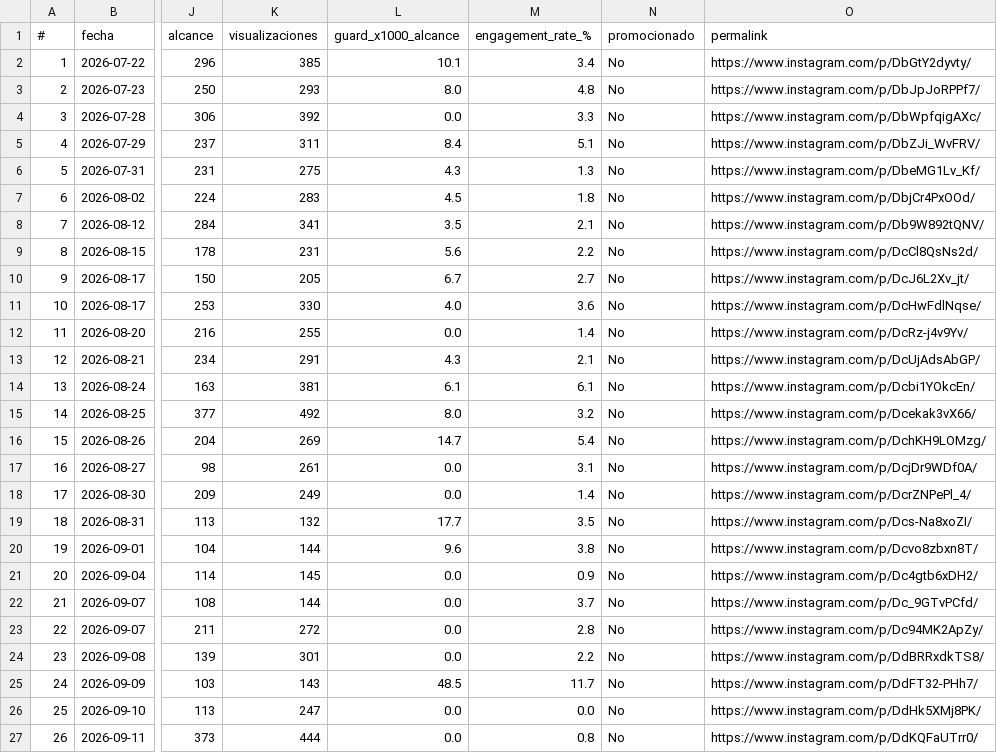
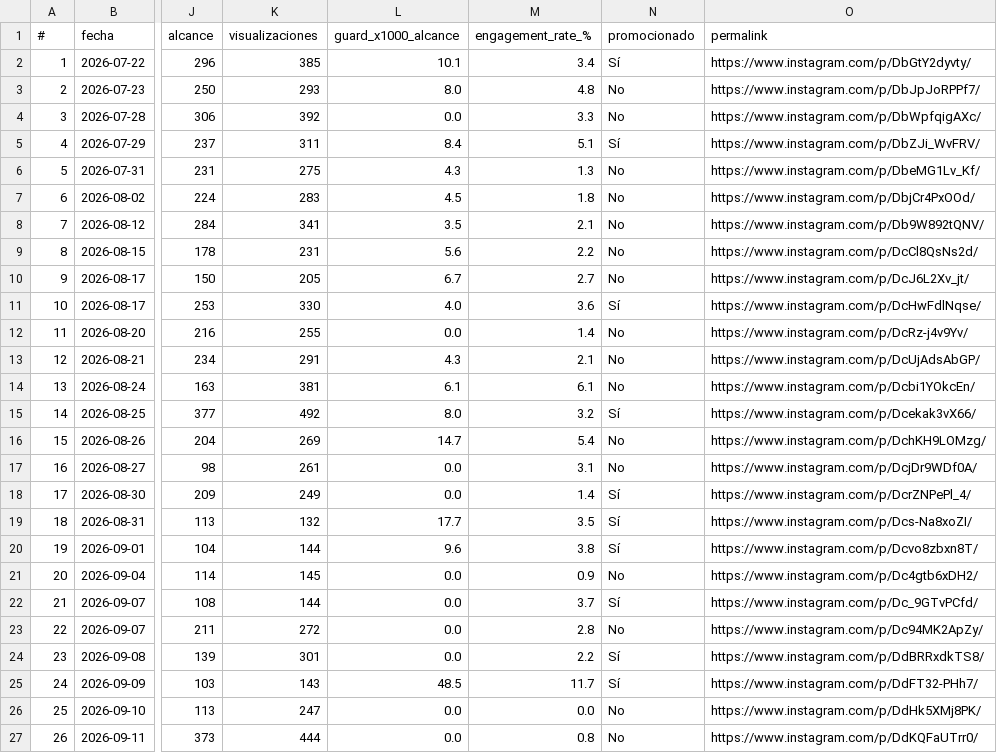
Before and after one commit to sergiocortesr8-byte/Sentido-Value-Landing-page, a CSV file: radar-instagram/materiales/posts/sentido-value/posts-sentido-value.csv, drawn as a sheet; only a part is shown, gaps mark what is left out; the diff names each change by its address in the sheet, - before the commit and + after, or states it on an @@ line.

Commit message:
Radar IG: corregir posts promocionados (10/21) y fijar regla de competencia solo-publica

```diff
--- a/radar-instagram/materiales/posts/sentido-value/posts-sentido-value.csv
+++ b/radar-instagram/materiales/posts/sentido-value/posts-sentido-value.csv
-N2 (promocionado): No
+N2 (promocionado): Sí
-N5 (promocionado): No
+N5 (promocionado): Sí
-N11 (promocionado): No
+N11 (promocionado): Sí
-N15 (promocionado): No
+N15 (promocionado): Sí
-N18:N20 (promocionado): No
+N18:N20 (promocionado): Sí
-N22 (promocionado): No
+N22 (promocionado): Sí
-N24:N25 (promocionado): No
+N24:N25 (promocionado): Sí
```
Also changed, not shown: 12 other files.
